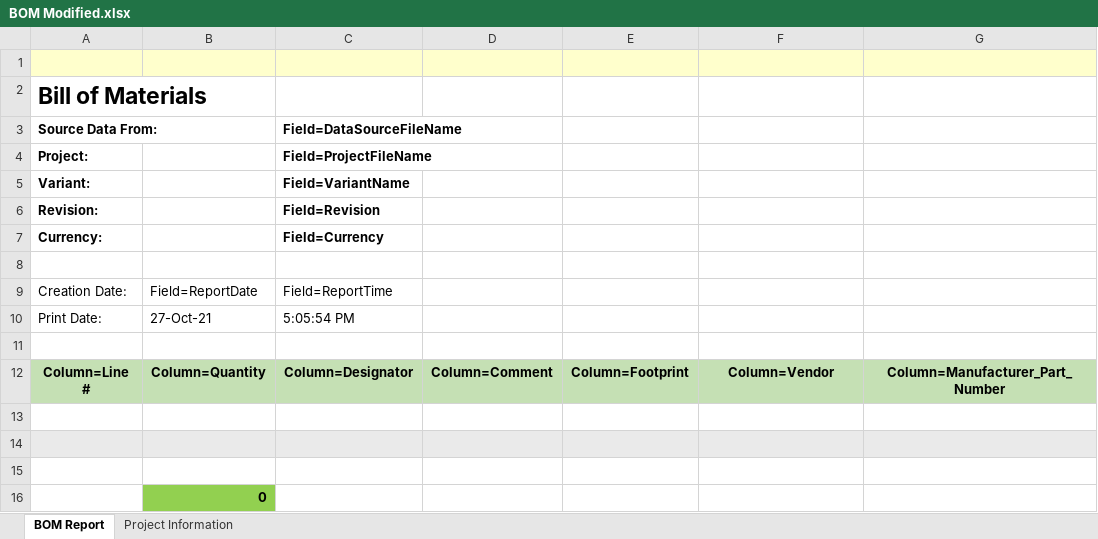
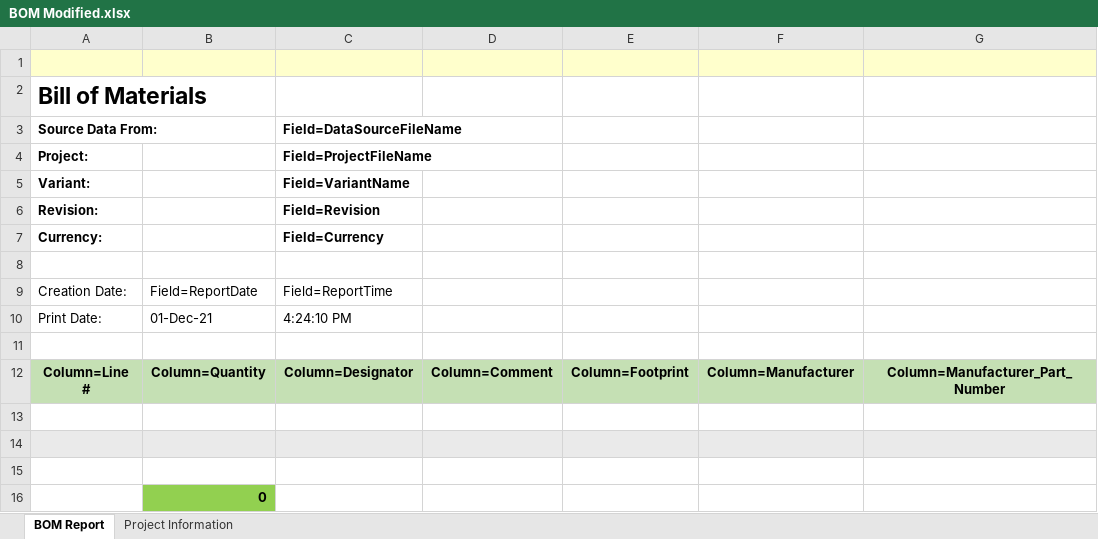
Before and after one commit to Opatusos/SNES_TST, an Excel workbook: PCB/Template/BOM Modified.xlsx, sheet BOM Report, drawn as a sheet; only a part is shown; values as stored, in another font and other column widths than the file's, no borders; the diff names each change by its address in the sheet, - before the commit and + after, or states it on an @@ line.

```diff
--- a/PCB/Template/BOM Modified.xlsx (sheet BOM Report)
+++ b/PCB/Template/BOM Modified.xlsx (sheet BOM Report)
-B10: 27-Oct-21
+B10: 01-Dec-21
-C10 (Field=DataSourceFileName): 5:05:54 PM
+C10 (Field=DataSourceFileName): 4:24:10 PM
-F12: Column=Vendor
+F12: Column=Manufacturer
```
Also changed, not shown: 21 other files.
